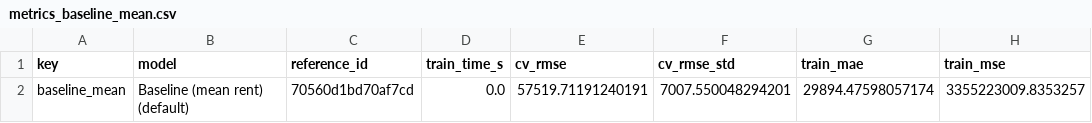
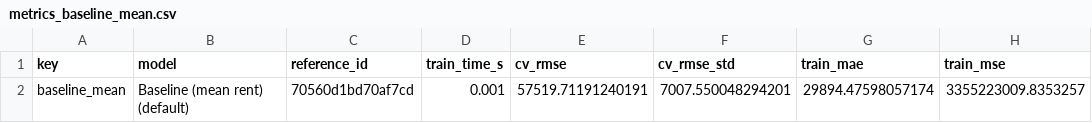
Before and after one commit to PihuCodeTech/House-Rent-Prediction-System, a CSV file: reports/final/metrics/metrics_baseline_mean.csv, drawn as a sheet; only a part is shown; the diff names each change by its address in the sheet, - before the commit and + after, or states it on an @@ line.

Commit message:
Update reports/final/metrics/metrics_baseline_mean.csv

```diff
--- a/reports/final/metrics/metrics_baseline_mean.csv
+++ b/reports/final/metrics/metrics_baseline_mean.csv
-D2 (train_time_s): 0.0
+D2 (train_time_s): 0.001
```
